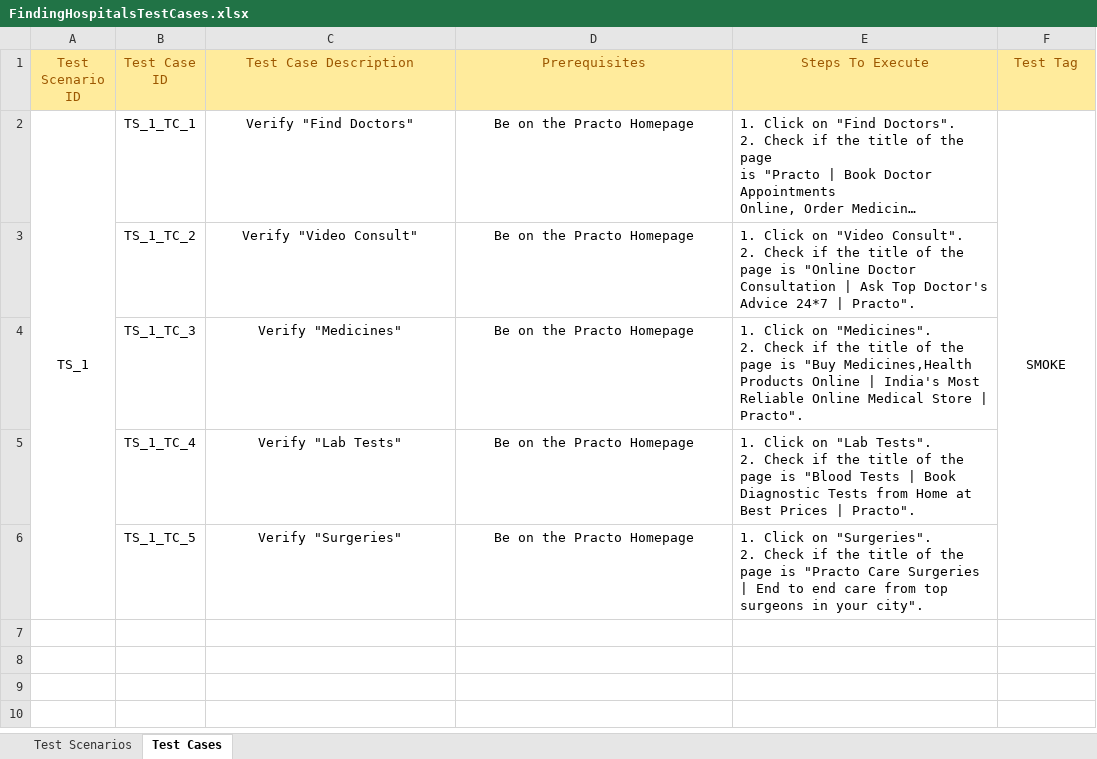
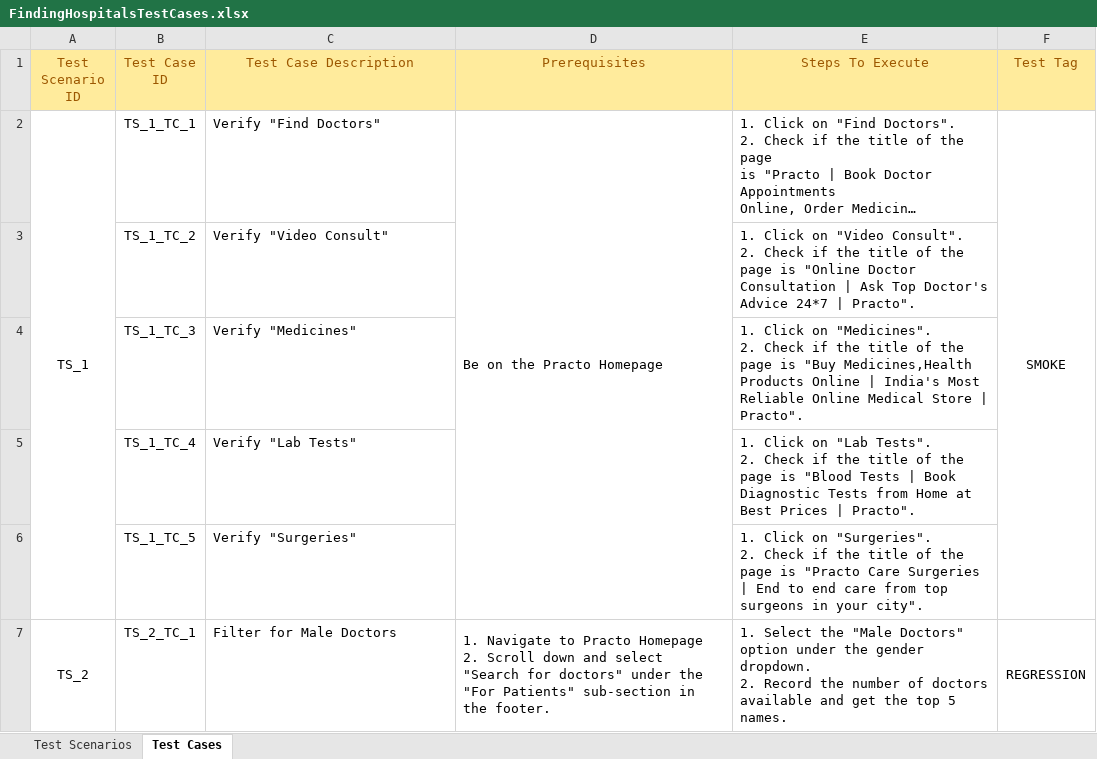
Before and after one commit to linuxdotexe/FindingHospitals, an Excel workbook: src/main/resources/FindingHospitalsTestCases.xlsx, sheet Test Cases, drawn as a sheet; only a part is shown; long unchanged cells end in …; values as stored, in another font and other column widths than the file's, no borders; ↵ is a line break in a cell; the diff covers the shown part only; the diff names each change by its address in the sheet, - before the commit and + after, or states it on an @@ line.

```diff
--- a/src/main/resources/FindingHospitalsTestCases.xlsx (sheet Test Cases)
+++ b/src/main/resources/FindingHospitalsTestCases.xlsx (sheet Test Cases)
-C2:D2 alignment: center
+C2:D2 alignment: left
+D2:D6 merged
-C3:C6 alignment: center
+C3:C6 alignment: left
-D3:D6 (Prerequisites): Be on the Practo Homepage
+D3:D6 (Prerequisites): (empty)
+row 7: TS_2 | TS_2_TC_1 | Filter for Male Doctors | 1. Navigate to Practo Homepage ↵ 2. Scroll down and select "Search for doctors" under the "For Patients" sub-section in the footer. | 1. Select the "Male Doctors" option under the gender dropdown. ↵ 2. Record the number of doctors available and get the top 5 names. | REGRESSION
```
Also changed, not shown: 15 added rows elsewhere in this sheet, sheet Test Scenarios.
